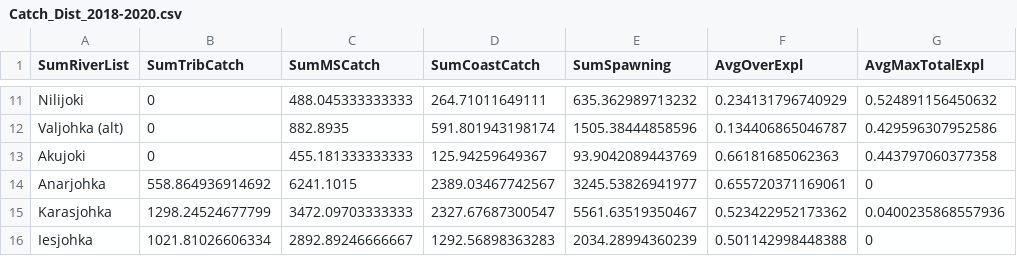
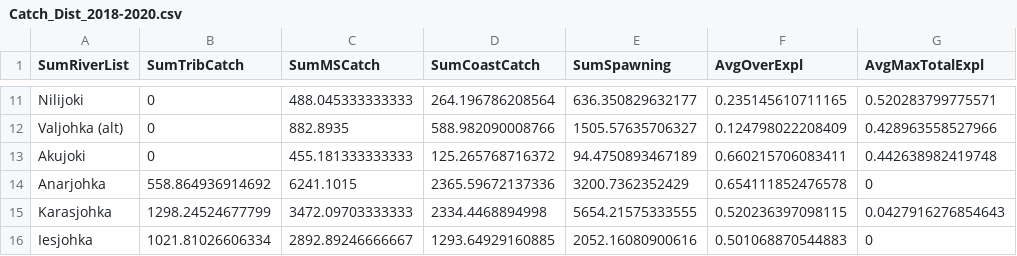
Before and after one commit to mortenfalkegard/Tana_status_assessment, a CSV file: results/Catch_Dist_2018-2020.csv, drawn as a sheet; only a part is shown, gaps mark what is left out; the diff covers the shown part only; the diff names each change by its address in the sheet, - before the commit and + after, or states it on an @@ line.

```diff
--- a/results/Catch_Dist_2018-2020.csv
+++ b/results/Catch_Dist_2018-2020.csv
-D11 (SumCoastCatch): 264.71011649111
+D11 (SumCoastCatch): 264.196786208564
-E11 (SumSpawning): 635.362989713232
+E11 (SumSpawning): 636.350829632177
-F11 (AvgOverExpl): 0.234131796740929
+F11 (AvgOverExpl): 0.235145610711165
-G11 (AvgMaxTotalExpl): 0.524891156450632
+G11 (AvgMaxTotalExpl): 0.520283799775571
-D12 (SumCoastCatch): 591.801943198174
+D12 (SumCoastCatch): 588.982090008766
-E12 (SumSpawning): 1505.38444858596
+E12 (SumSpawning): 1505.57635706327
-F12 (AvgOverExpl): 0.134406865046787
+F12 (AvgOverExpl): 0.124798022208409
-G12 (AvgMaxTotalExpl): 0.429596307952586
+G12 (AvgMaxTotalExpl): 0.428963558527966
-D13 (SumCoastCatch): 125.94259649367
+D13 (SumCoastCatch): 125.265768716372
-E13 (SumSpawning): 93.9042089443769
+E13 (SumSpawning): 94.4750893467189
-F13 (AvgOverExpl): 0.66181685062363
+F13 (AvgOverExpl): 0.660215706083411
-G13 (AvgMaxTotalExpl): 0.443797060377358
+G13 (AvgMaxTotalExpl): 0.442638982419748
-D14 (SumCoastCatch): 2389.03467742567
+D14 (SumCoastCatch): 2365.59672137336
-E14 (SumSpawning): 3245.53826941977
+E14 (SumSpawning): 3200.7362352429
-F14 (AvgOverExpl): 0.655720371169061
+F14 (AvgOverExpl): 0.654111852476578
-D15 (SumCoastCatch): 2327.67687300547
+D15 (SumCoastCatch): 2334.4468894998
-E15 (SumSpawning): 5561.63519350467
+E15 (SumSpawning): 5654.21575333555
-F15 (AvgOverExpl): 0.523422952173362
+F15 (AvgOverExpl): 0.520236397098115
-G15 (AvgMaxTotalExpl): 0.0400235868557936
+G15 (AvgMaxTotalExpl): 0.0427916276854643
-D16 (SumCoastCatch): 1292.56898363283
+D16 (SumCoastCatch): 1293.64929160885
-E16 (SumSpawning): 2034.28994360239
+E16 (SumSpawning): 2052.16080900616
-F16 (AvgOverExpl): 0.501142998448388
+F16 (AvgOverExpl): 0.501068870544883
```
Also changed, not shown: 31 edited cells elsewhere in this file, results/Catch_Dist_2017-2020.csv, results/Catch_Dist_2020-2020.csv, 1 other file.
